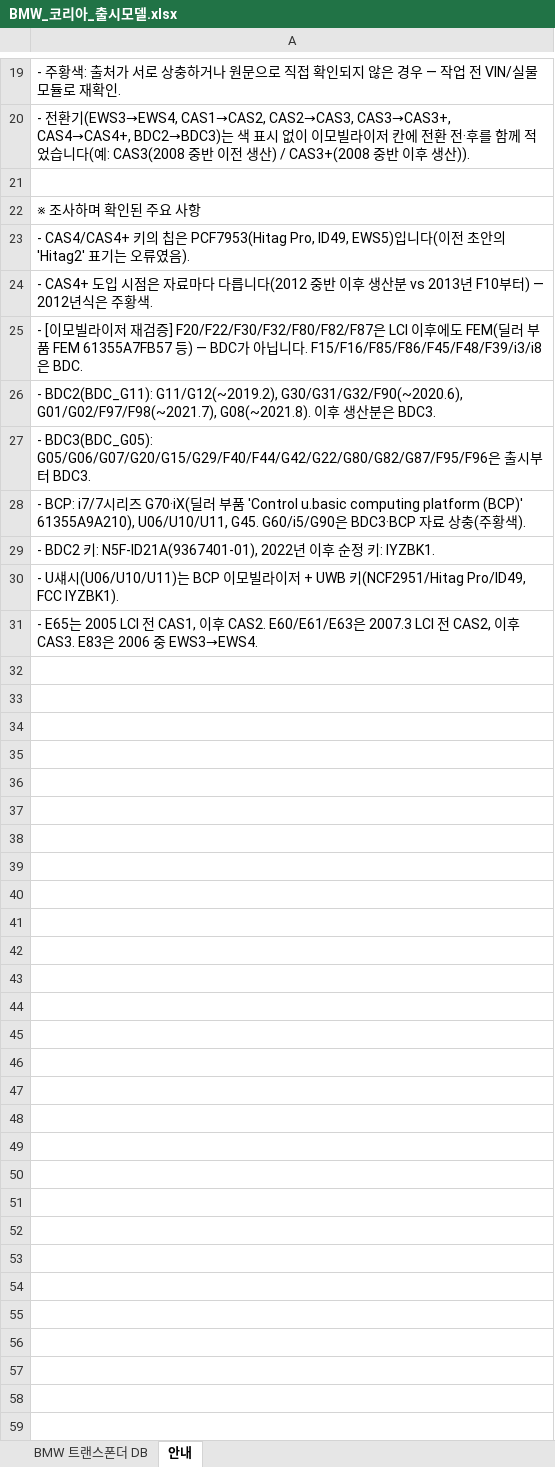
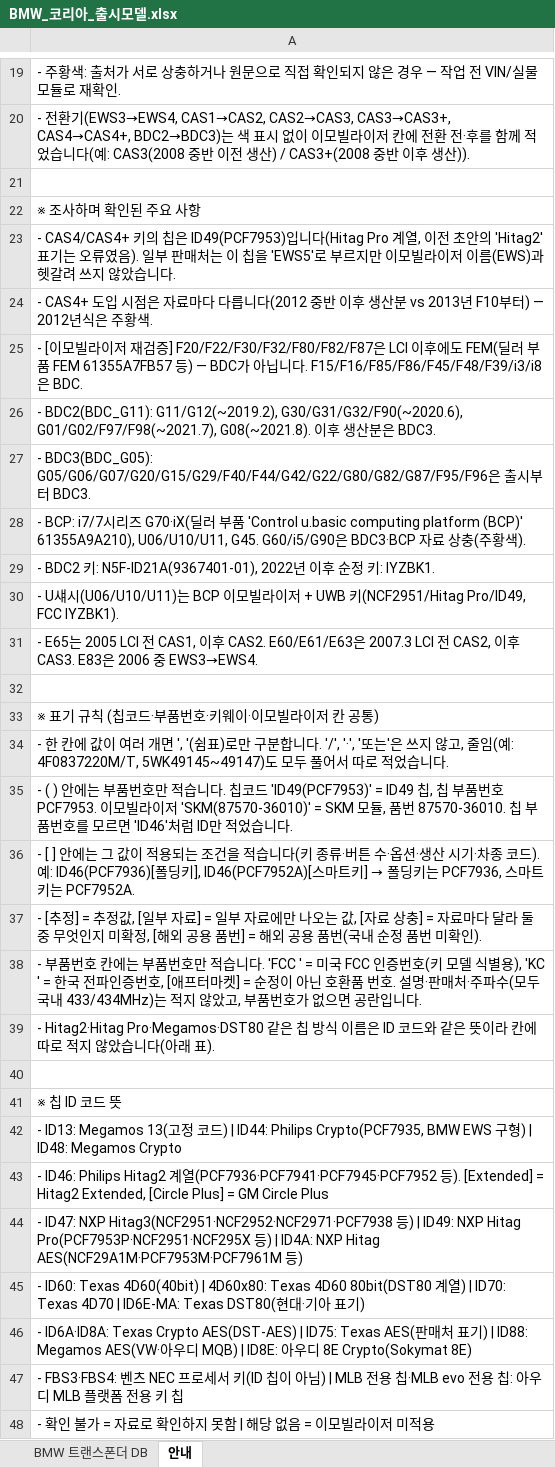
Before and after one commit to pegasusj8888-sudo/claude, an Excel workbook: BMW_코리아_출시모델.xlsx, sheet 안내, drawn as a sheet; only a part is shown, gaps mark what is left out; values as stored, in another font and other column widths than the file's, no borders; the diff names each change by its address in the sheet, - before the commit and + after, or states it on an @@ line.

```diff
--- a/BMW_코리아_출시모델.xlsx (sheet 안내)
+++ b/BMW_코리아_출시모델.xlsx (sheet 안내)
-A23: …칩은 PCF7953(Hitag Pro, ID49, EWS5)입니다(이전 초안의 'Hitag2' 표기는 오류였음).
+A23: …칩은 ID49(PCF7953)입니다(Hitag Pro 계열, 이전 초안의 'Hitag2' 표기는 오류였음). 일부 판매처는 이 칩을 'EWS5'로 부르지만 이모빌라이저 이름(EWS)과 헷갈려 쓰지 않았습니다.
+row 32: (empty)
+row 33: ※ 표기 규칙 (칩코드·부품번호·키웨이·이모빌라이저 칸 공통)
+row 34: - 한 칸에 값이 여러 개면 ', '(쉼표)로만 구분합니다. '/', '·', '또는'은 쓰지 않고, 줄임(예: 4F0837220M/T, 5WK49145~49147)도 모두 풀어서 따로 적었습니다.
+row 35: - ( ) 안에는 부품번호만 적습니다. 칩코드 'ID49(PCF7953)' = ID49 칩, 칩 부품번호 PCF7953. 이모빌라이저 'SKM(87570-36010)' = SKM 모듈, 품번 87570-36010. 칩 부품번호를 모르면 'ID46'처럼 ID만 적었습니다.
+row 36: - [ ] 안에는 그 값이 적용되는 조건을 적습니다(키 종류·버튼 수·옵션·생산 시기·차종 코드). 예: ID46(PCF7936)[폴딩키], ID46(PCF7952A)[스마트키] → 폴딩키는 PCF7936, 스마트키는 PCF7952A.
+row 37: - [추정] = 추정값, [일부 자료] = 일부 자료에만 나오는 값, [자료 상충] = 자료마다 달라 둘 중 무엇인지 미확정, [해외 공용 품번] = 해외 공용 품번(국내 순정 품번 미확인).
+row 38: - 부품번호 칸에는 부품번호만 적습니다. 'FCC ' = 미국 FCC 인증번호(키 모델 식별용), 'KC ' = 한국 전파인증번호, [애프터마켓] = 순정이 아닌 호환품 번호. 설명·판매처·주파수(모두 국내 433/434MHz)는 적지 않았고, 부품번호가 없으면 공란입니다.
+row 39: - Hitag2·Hitag Pro·Megamos·DST80 같은 칩 방식 이름은 ID 코드와 같은 뜻이라 칸에 따로 적지 않았습니다(아래 표).
+row 40: (empty)
+row 41: ※ 칩 ID 코드 뜻
+row 42: - ID13: Megamos 13(고정 코드) | ID44: Philips Crypto(PCF7935, BMW EWS 구형) | ID48: Megamos Crypto
+row 43: - ID46: Philips Hitag2 계열(PCF7936·PCF7941·PCF7945·PCF7952 등). [Extended] = Hitag2 Extended, [Circle Plus] = GM Circle Plus
+row 44: - ID47: NXP Hitag3(NCF2951·NCF2952·NCF2971·PCF7938 등) | ID49: NXP Hitag Pro(PCF7953P·NCF2951·NCF295X 등) | ID4A: NXP Hitag AES(NCF29A1M·PCF7953M·PCF7961M 등)
+row 45: - ID60: Texas 4D60(40bit) | 4D60x80: Texas 4D60 80bit(DST80 계열) | ID70: Texas 4D70 | ID6E-MA: Texas DST80(현대·기아 표기)
+row 46: - ID6A·ID8A: Texas Crypto AES(DST-AES) | ID75: Texas AES(판매처 표기) | ID88: Megamos AES(VW·아우디 MQB) | ID8E: 아우디 8E Crypto(Sokymat 8E)
+row 47: - FBS3·FBS4: 벤츠 NEC 프로세서 키(ID 칩이 아님) | MLB 전용 칩·MLB evo 전용 칩: 아우디 MLB 플랫폼 전용 키 칩
+row 48: - 확인 불가 = 자료로 확인하지 못함 | 해당 없음 = 이모빌라이저 미적용
```
Also changed, not shown: sheet BMW 트랜스폰더 DB, KG모빌리티(쌍용)_models.xlsx, 기아_트랜스폰더_칩코드_DBnew.xlsx, 13 other files.
